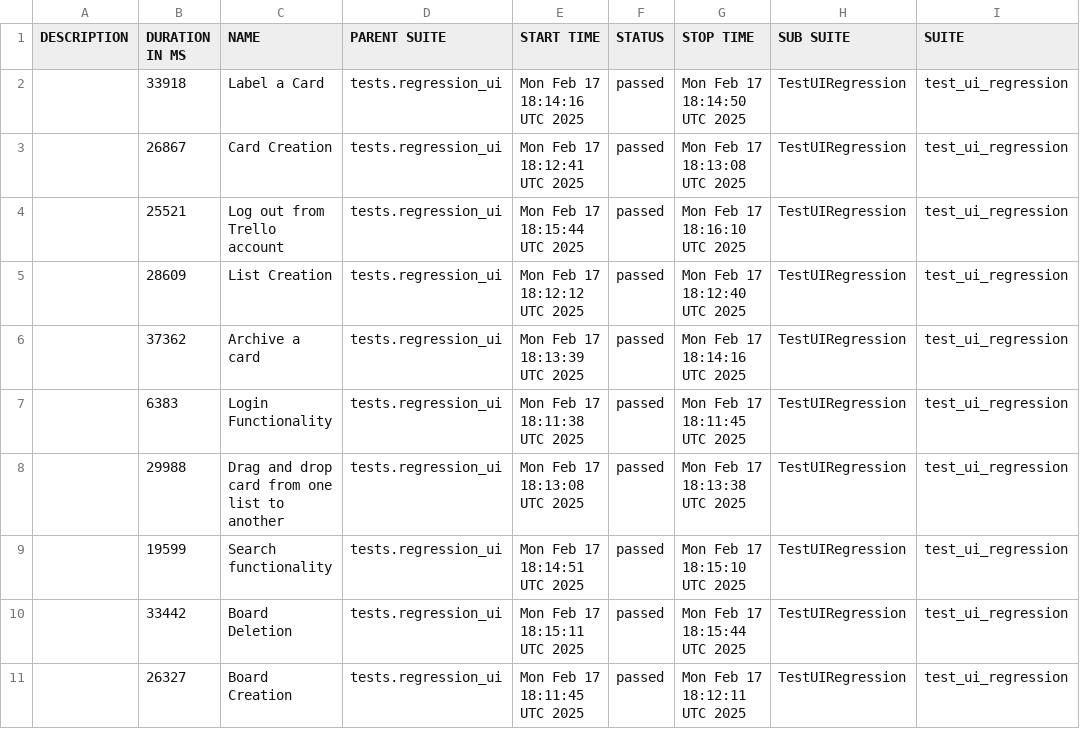
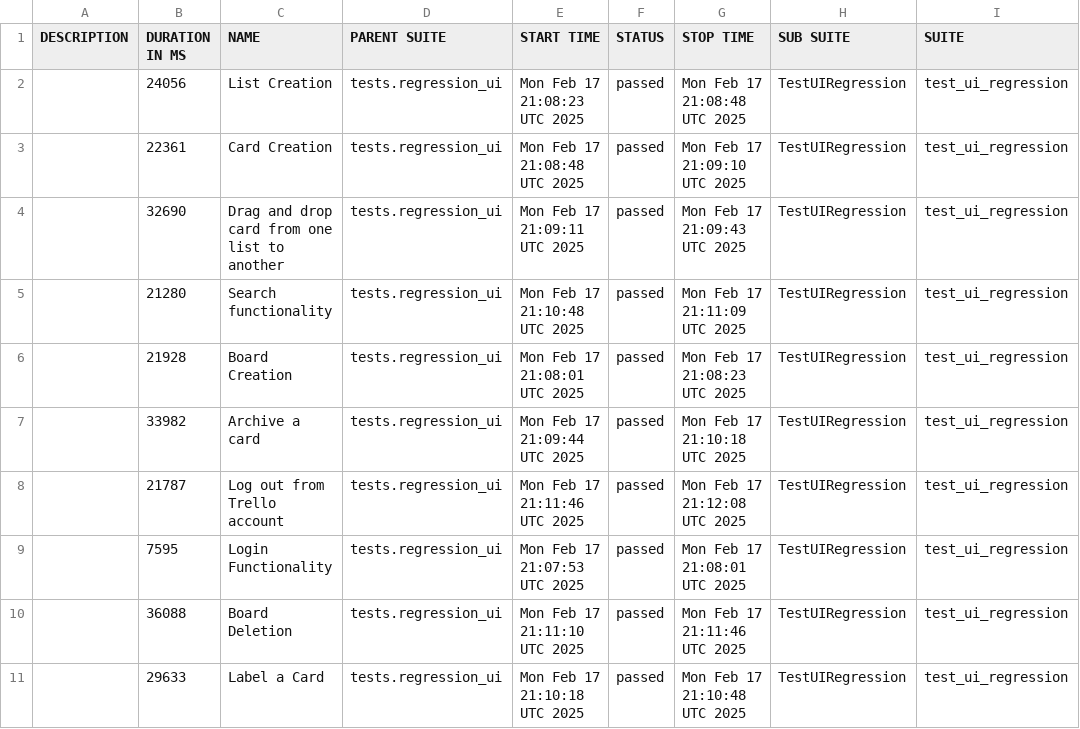
Before and after one commit to vkqapro/pythonSelenium, a CSV file: data/suites.csv, drawn as a sheet; only a part is shown; the diff names each change by its address in the sheet, - before the commit and + after, or states it on an @@ line.

```diff
--- a/data/suites.csv
+++ b/data/suites.csv
-B2 (DURATION IN MS): 33918
+B2 (DURATION IN MS): 24056
-C2 (NAME): Label a Card
+C2 (NAME): List Creation
-E2 (START TIME): Mon Feb 17 18:14:16 UTC 2025
+E2 (START TIME): Mon Feb 17 21:08:23 UTC 2025
-G2 (STOP TIME): Mon Feb 17 18:14:50 UTC 2025
+G2 (STOP TIME): Mon Feb 17 21:08:48 UTC 2025
-B3 (DURATION IN MS): 26867
+B3 (DURATION IN MS): 22361
-E3 (START TIME): Mon Feb 17 18:12:41 UTC 2025
+E3 (START TIME): Mon Feb 17 21:08:48 UTC 2025
-G3 (STOP TIME): Mon Feb 17 18:13:08 UTC 2025
+G3 (STOP TIME): Mon Feb 17 21:09:10 UTC 2025
-B4 (DURATION IN MS): 25521
+B4 (DURATION IN MS): 32690
-C4 (NAME): Log out from Trello account
+C4 (NAME): Drag and drop card from one list to another
-E4 (START TIME): Mon Feb 17 18:15:44 UTC 2025
+E4 (START TIME): Mon Feb 17 21:09:11 UTC 2025
-G4 (STOP TIME): Mon Feb 17 18:16:10 UTC 2025
+G4 (STOP TIME): Mon Feb 17 21:09:43 UTC 2025
-B5 (DURATION IN MS): 28609
+B5 (DURATION IN MS): 21280
-C5 (NAME): List Creation
+C5 (NAME): Search functionality
-E5 (START TIME): Mon Feb 17 18:12:12 UTC 2025
+E5 (START TIME): Mon Feb 17 21:10:48 UTC 2025
-G5 (STOP TIME): Mon Feb 17 18:12:40 UTC 2025
+G5 (STOP TIME): Mon Feb 17 21:11:09 UTC 2025
-B6 (DURATION IN MS): 37362
+B6 (DURATION IN MS): 21928
-C6 (NAME): Archive a card
+C6 (NAME): Board Creation
-E6 (START TIME): Mon Feb 17 18:13:39 UTC 2025
+E6 (START TIME): Mon Feb 17 21:08:01 UTC 2025
-G6 (STOP TIME): Mon Feb 17 18:14:16 UTC 2025
+G6 (STOP TIME): Mon Feb 17 21:08:23 UTC 2025
-B7 (DURATION IN MS): 6383
+B7 (DURATION IN MS): 33982
-C7 (NAME): Login Functionality
+C7 (NAME): Archive a card
-E7 (START TIME): Mon Feb 17 18:11:38 UTC 2025
+E7 (START TIME): Mon Feb 17 21:09:44 UTC 2025
-G7 (STOP TIME): Mon Feb 17 18:11:45 UTC 2025
+G7 (STOP TIME): Mon Feb 17 21:10:18 UTC 2025
-B8 (DURATION IN MS): 29988
+B8 (DURATION IN MS): 21787
-C8 (NAME): Drag and drop card from one list to another
+C8 (NAME): Log out from Trello account
-E8 (START TIME): Mon Feb 17 18:13:08 UTC 2025
+E8 (START TIME): Mon Feb 17 21:11:46 UTC 2025
-G8 (STOP TIME): Mon Feb 17 18:13:38 UTC 2025
+G8 (STOP TIME): Mon Feb 17 21:12:08 UTC 2025
-B9 (DURATION IN MS): 19599
+B9 (DURATION IN MS): 7595
-C9 (NAME): Search functionality
+C9 (NAME): Login Functionality
-E9 (START TIME): Mon Feb 17 18:14:51 UTC 2025
+E9 (START TIME): Mon Feb 17 21:07:53 UTC 2025
-G9 (STOP TIME): Mon Feb 17 18:15:10 UTC 2025
+G9 (STOP TIME): Mon Feb 17 21:08:01 UTC 2025
-B10 (DURATION IN MS): 33442
+B10 (DURATION IN MS): 36088
-E10 (START TIME): Mon Feb 17 18:15:11 UTC 2025
+E10 (START TIME): Mon Feb 17 21:11:10 UTC 2025
-G10 (STOP TIME): Mon Feb 17 18:15:44 UTC 2025
+G10 (STOP TIME): Mon Feb 17 21:11:46 UTC 2025
-B11 (DURATION IN MS): 26327
+B11 (DURATION IN MS): 29633
-C11 (NAME): Board Creation
+C11 (NAME): Label a Card
-E11 (START TIME): Mon Feb 17 18:11:45 UTC 2025
+E11 (START TIME): Mon Feb 17 21:10:18 UTC 2025
-G11 (STOP TIME): Mon Feb 17 18:12:11 UTC 2025
+G11 (STOP TIME): Mon Feb 17 21:10:48 UTC 2025
```
Also changed, not shown: 34 other files.
